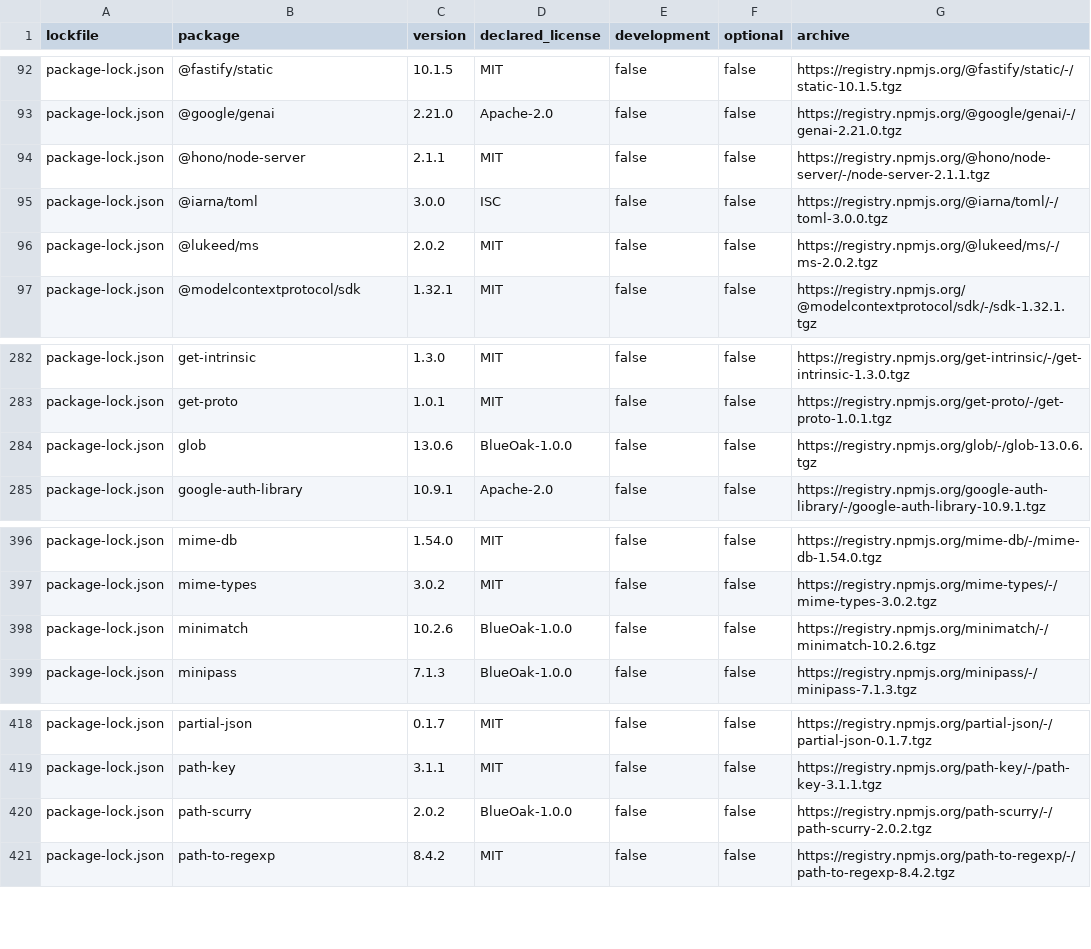
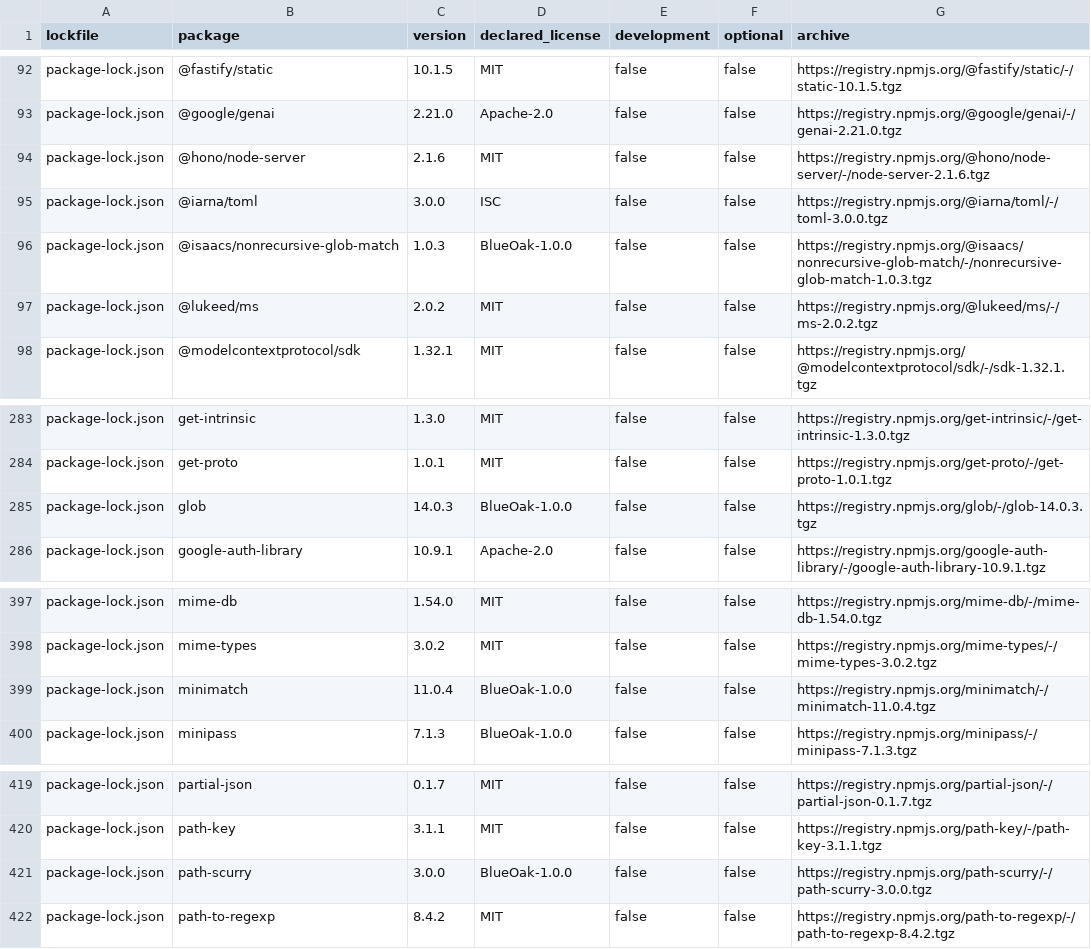
Before and after one commit to wovenmatter/wovenmatter-enterprise-platform, a TSV file: third-party/npm-inventory.tsv, drawn as a sheet; only a part is shown, gaps mark what is left out.

Commit message:
Fix moderate glob, minimatch and Hono audit findings

```diff
--- a/third-party/npm-inventory.tsv
+++ b/third-party/npm-inventory.tsv
@@ -93,4 +93,5 @@ package-lock.json	@fastify/static	10.1.5	MIT	false	false	https://registry.npmjs.
 package-lock.json	@google/genai	2.21.0	Apache-2.0	false	false	https://registry.npmjs.org/@google/genai/-/genai-2.21.0.tgz
-package-lock.json	@hono/node-server	2.1.1	MIT	false	false	https://registry.npmjs.org/@hono/node-server/-/node-server-2.1.1.tgz
+package-lock.json	@hono/node-server	2.1.6	MIT	false	false	https://registry.npmjs.org/@hono/node-server/-/node-server-2.1.6.tgz
 package-lock.json	@iarna/toml	3.0.0	ISC	false	false	https://registry.npmjs.org/@iarna/toml/-/toml-3.0.0.tgz
+package-lock.json	@isaacs/nonrecursive-glob-match	1.0.3	BlueOak-1.0.0	false	false	https://registry.npmjs.org/@isaacs/nonrecursive-glob-match/-/nonrecursive-glob-match-1.0.3.tgz
 package-lock.json	@lukeed/ms	2.0.2	MIT	false	false	https://registry.npmjs.org/@lukeed/ms/-/ms-2.0.2.tgz
@@ -283,3 +284,3 @@ package-lock.json	get-intrinsic	1.3.0	MIT	false	false	https://registry.npmjs.org
 package-lock.json	get-proto	1.0.1	MIT	false	false	https://registry.npmjs.org/get-proto/-/get-proto-1.0.1.tgz
-package-lock.json	glob	13.0.6	BlueOak-1.0.0	false	false	https://registry.npmjs.org/glob/-/glob-13.0.6.tgz
+package-lock.json	glob	14.0.3	BlueOak-1.0.0	false	false	https://registry.npmjs.org/glob/-/glob-14.0.3.tgz
 package-lock.json	google-auth-library	10.9.1	Apache-2.0	false	false	https://registry.npmjs.org/google-auth-library/-/google-auth-library-10.9.1.tgz
@@ -397,3 +398,3 @@ package-lock.json	mime-db	1.54.0	MIT	false	false	https://registry.npmjs.org/mime
 package-lock.json	mime-types	3.0.2	MIT	false	false	https://registry.npmjs.org/mime-types/-/mime-types-3.0.2.tgz
-package-lock.json	minimatch	10.2.6	BlueOak-1.0.0	false	false	https://registry.npmjs.org/minimatch/-/minimatch-10.2.6.tgz
+package-lock.json	minimatch	11.0.4	BlueOak-1.0.0	false	false	https://registry.npmjs.org/minimatch/-/minimatch-11.0.4.tgz
 package-lock.json	minipass	7.1.3	BlueOak-1.0.0	false	false	https://registry.npmjs.org/minipass/-/minipass-7.1.3.tgz
@@ -419,3 +420,3 @@ package-lock.json	partial-json	0.1.7	MIT	false	false	https://registry.npmjs.org/
 package-lock.json	path-key	3.1.1	MIT	false	false	https://registry.npmjs.org/path-key/-/path-key-3.1.1.tgz
-package-lock.json	path-scurry	2.0.2	BlueOak-1.0.0	false	false	https://registry.npmjs.org/path-scurry/-/path-scurry-2.0.2.tgz
+package-lock.json	path-scurry	3.0.0	BlueOak-1.0.0	false	false	https://registry.npmjs.org/path-scurry/-/path-scurry-3.0.0.tgz
 package-lock.json	path-to-regexp	8.4.2	MIT	false	false	https://registry.npmjs.org/path-to-regexp/-/path-to-regexp-8.4.2.tgz
```
Also changed, not shown: 5 other files.
